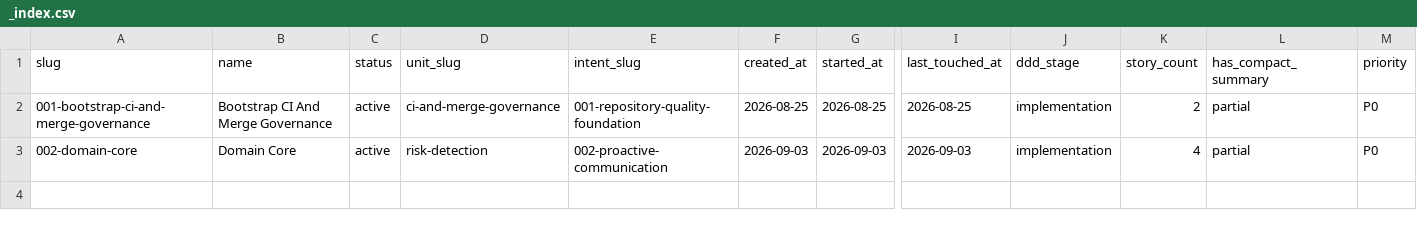
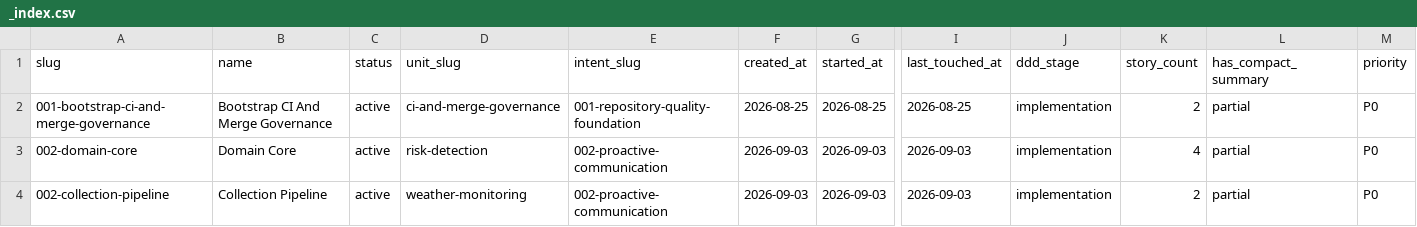
Before and after one commit to tablitomax-dev/Desafio_5_Insurminds_Meteorologico, a CSV file: memory-bank/bolts/_index.csv, drawn as a sheet; only a part is shown, gaps mark what is left out; rows hold the shown columns only; the diff names each change by its address in the sheet, - before the commit and + after, or states it on an @@ line.

Commit message:
feat(app): pipeline de coleta open-meteo, catalogo de segurados e cli de rodada
Bolt 002-2 (stories 01 e 07): port WeatherProvider + adapter Open-Meteo
(urllib stdlib, timeout, retry), fixtures offline versionadas em data/,
PolicyHolderRepository in-memory com seeds JSON, run_round + relatorio
de rodada em 5 secoes e CLI python -m app run [--offline]. ADR-005
registrado. Run real do orquestrador: success, critico accept (US$0.0029).

```diff
--- a/memory-bank/bolts/_index.csv
+++ b/memory-bank/bolts/_index.csv
+row 4: 002-collection-pipeline | Collection Pipeline | active | weather-monitoring | 002-proactive-communication | 2026-09-03 | 2026-09-03 | 2026-09-03 | implementation | 2 | partial | P0
```
Also changed, not shown: 25 other files.
